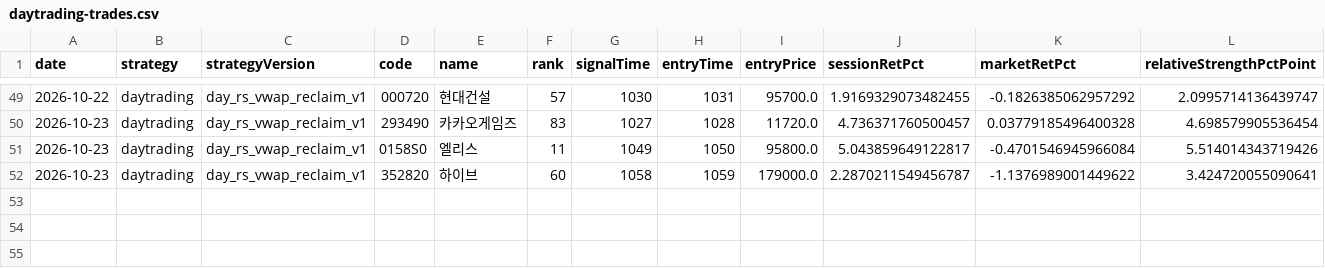
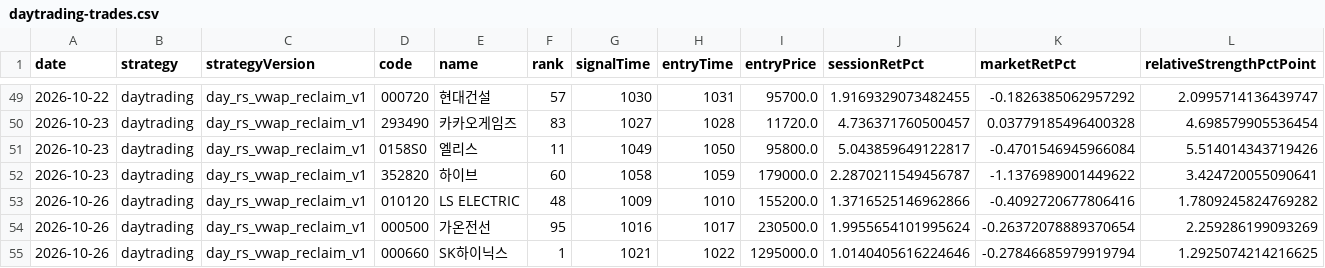
Before and after one commit to jkdevjob/jkquant, a CSV file: data/daily1-shadow/daytrading-trades.csv, drawn as a sheet; only a part is shown, gaps mark what is left out; rows hold the shown columns only; the diff names each change by its address in the sheet, - before the commit and + after, or states it on an @@ line.

```diff
--- a/data/daily1-shadow/daytrading-trades.csv
+++ b/data/daily1-shadow/daytrading-trades.csv
+row 53: 2026-10-26 | daytrading | day_rs_vwap_reclaim_v1 | 010120 | LS ELECTRIC | 48 | 1009 | 1010 | 155200.0 | 1.3716525146962866 | -0.4092720677806416 | 1.7809245824769282
+row 54: 2026-10-26 | daytrading | day_rs_vwap_reclaim_v1 | 000500 | 가온전선 | 95 | 1016 | 1017 | 230500.0 | 1.9955654101995624 | -0.26372078889370654 | 2.259286199093269
+row 55: 2026-10-26 | daytrading | day_rs_vwap_reclaim_v1 | 000660 | SK하이닉스 | 1 | 1021 | 1022 | 1295000.0 | 1.0140405616224646 | -0.27846685979919794 | 1.2925074214216625
```
Also changed, not shown: data/daily1-shadow/daytrading-decisions.csv, data/daily1-shadow/opening-decisions.csv, 1 other file.
